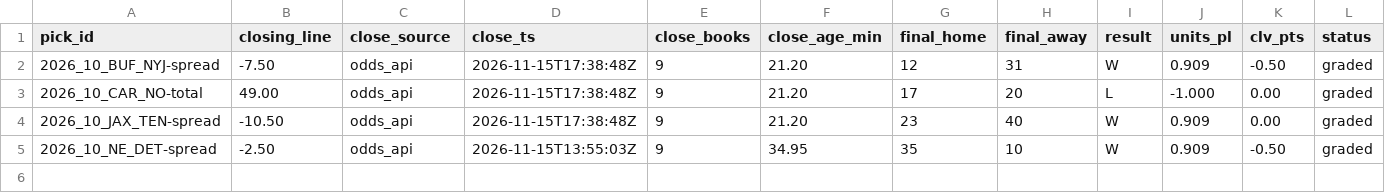
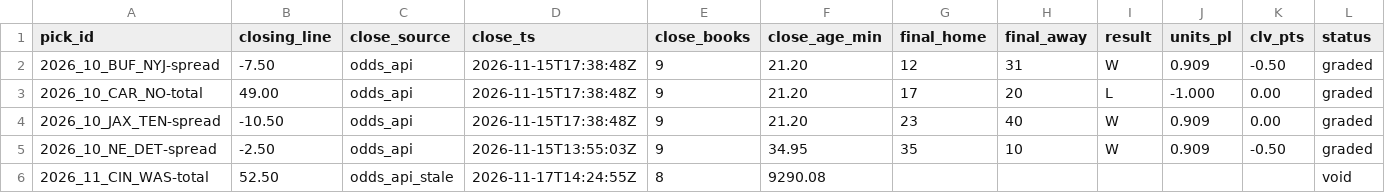
Before and after one commit to matthewmatras98-cpu/football-film-room, a CSV file: data/graded.csv, drawn as a sheet.

```diff
--- a/data/graded.csv
+++ b/data/graded.csv
@@ -5 +5,2 @@ pick_id,closing_line,close_source,close_ts,close_books,close_age_min,final_home,
 2026_10_NE_DET-spread,-2.50,odds_api,2026-11-15T13:55:03Z,9,34.95,35,10,W,0.909,-0.50,graded
+2026_11_CIN_WAS-total,52.50,odds_api_stale,2026-11-17T14:24:55Z,8,9290.08,,,,,,void
```
Also changed, not shown: data/lines/2026_w11.csv, 31 other files.
